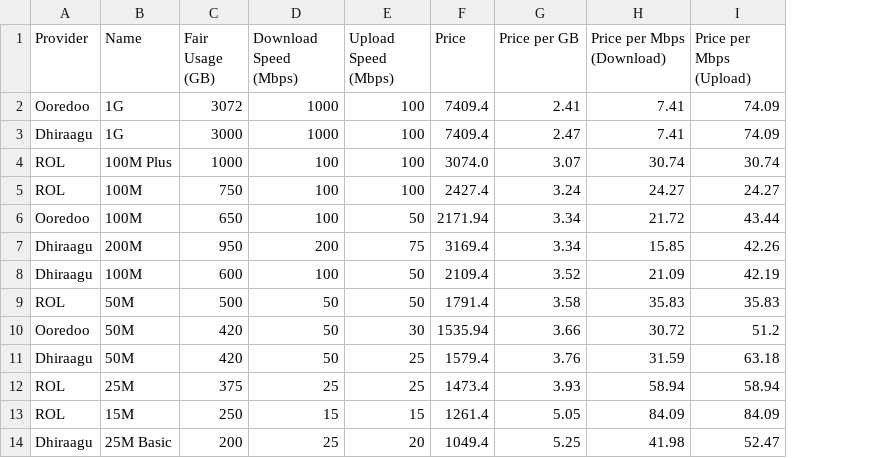
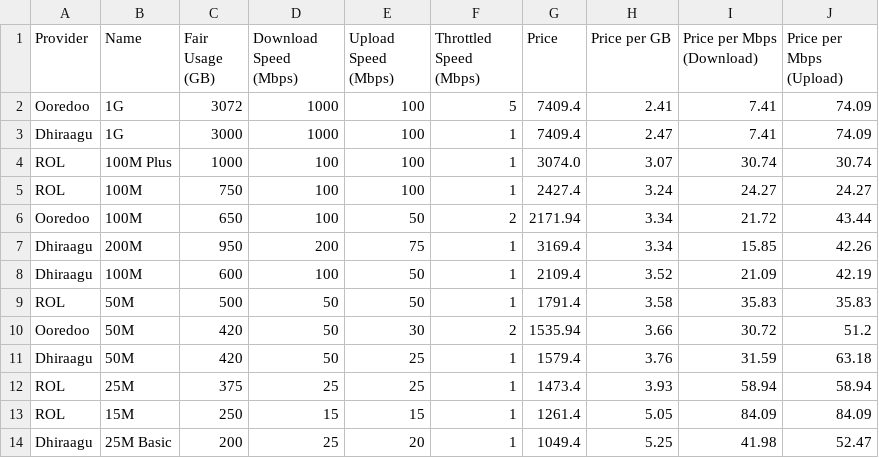
Before and after one commit to mismaah/mv-internet-comparison, a CSV file: comparison.csv, drawn as a sheet; only a part is shown; the diff names each change by its address in the sheet, - before the commit and + after, or states it on an @@ line.

Commit message:
Add throttled speed

```diff
--- a/comparison.csv
+++ b/comparison.csv
+column F (Throttled Speed (Mbps)), rows 2-14: 5 | 1 | 1 | 1 | 2 | 1 | 1 | 1 | 2 | 1 | 1 | 1 | 1
```
Also changed, not shown: plans.csv, 1 other file.
